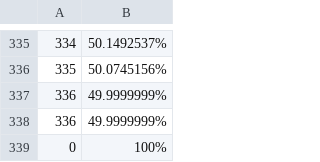
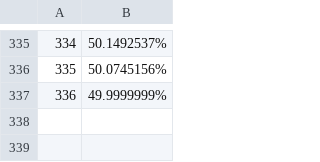
Before and after one commit to 4meta5/gov2-curve-plotter, a CSV file: points/referendum_canceller Approval Hour.csv, drawn as a sheet; only a part is shown, gaps mark what is left out; the diff names each change by its address in the sheet, - before the commit and + after, or states it on an @@ line.

```diff
--- a/points/referendum_canceller Approval Hour.csv
+++ b/points/referendum_canceller Approval Hour.csv
-row 338: 336 | 49.9999999%
-row 339: 0 | 100%
```
Also changed, not shown: points/big_spender Support Hour.csv, points/referendum_killer Approval Hour.csv, 49 other files.
